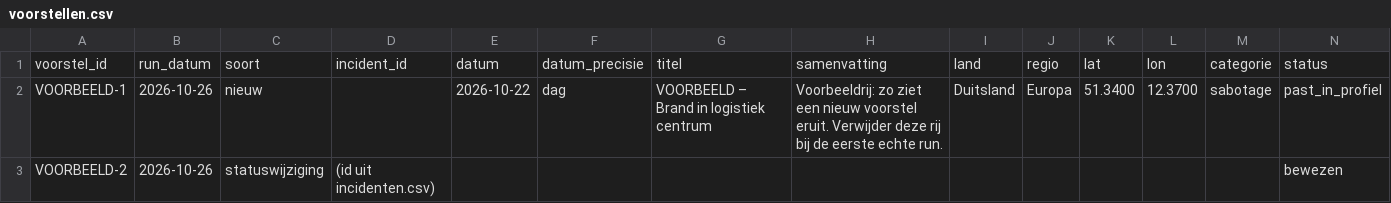
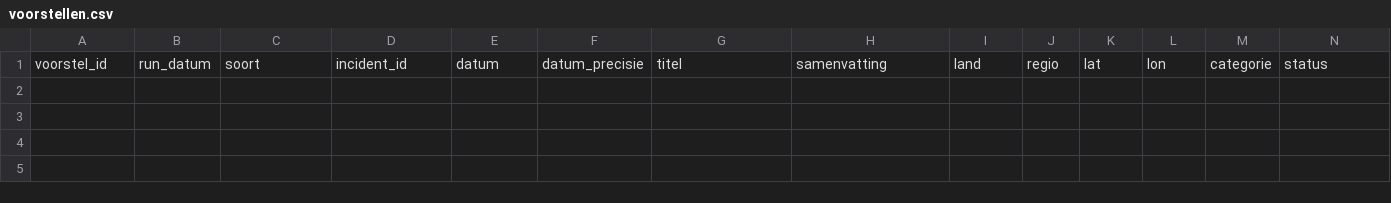
Before and after one commit to iustkuipers/incidentatlas, a CSV file: data/voorstellen.csv, drawn as a sheet; only a part is shown; rows hold the shown columns only; the diff names each change by its address in the sheet, - before the commit and + after, or states it on an @@ line.

```diff
--- a/data/voorstellen.csv
+++ b/data/voorstellen.csv
-row 2: VOORBEELD-1 | 2026-10-26 | nieuw |  | 2026-10-22 | dag | VOORBEELD – Brand in logistiek centrum | Voorbeeldrij: zo ziet een nieuw voorstel eruit. Verwijder deze rij bij de eerste echte run. | Duitsland | Europa | 51.3400 | 12.3700 | sabotage | past_in_profiel
-row 3: VOORBEELD-2 | 2026-10-26 | statuswijziging | (id uit incidenten.csv) |  |  |  |  |  |  |  |  |  | bewezen
```
Also changed, not shown: 5 other files.
